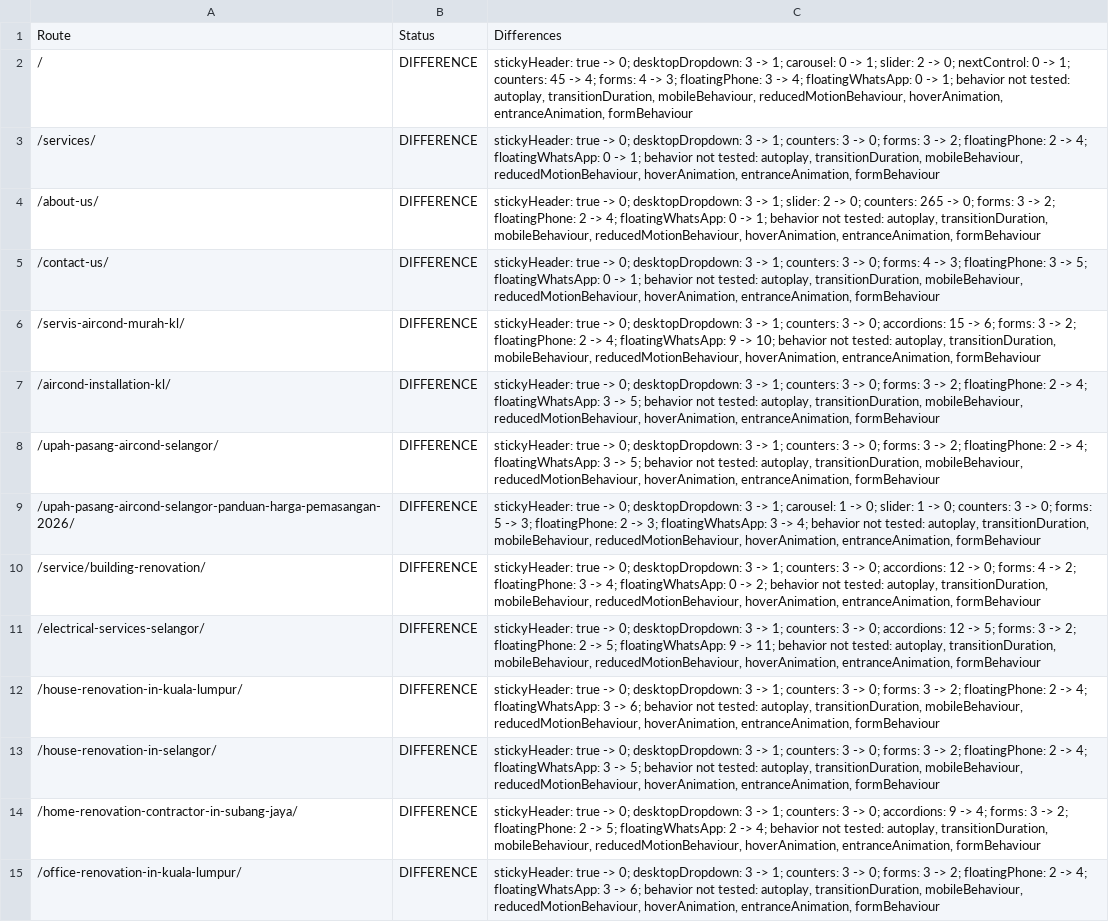
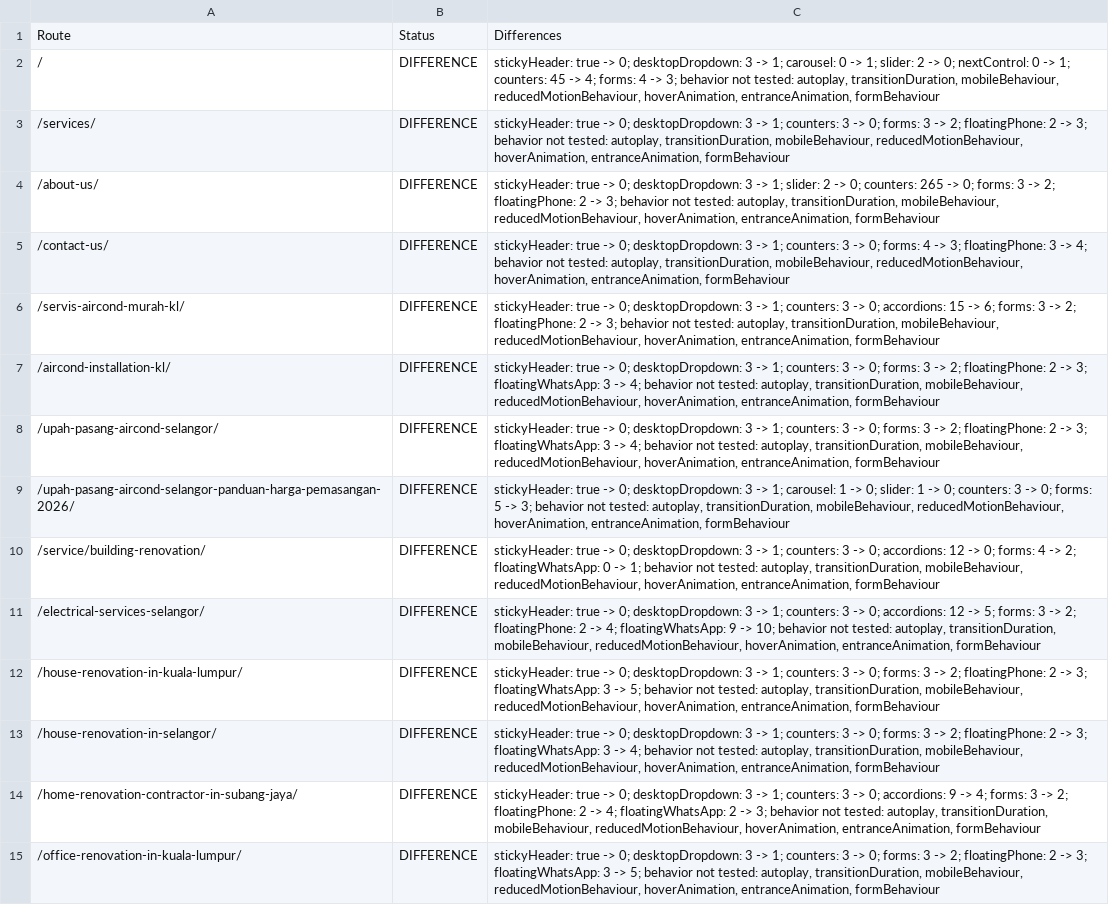
Before and after one commit to firdosi/rkreno, a CSV file: reports/public/prompt-1-1-interaction-differences.csv, drawn as a sheet; only a part is shown; the diff covers the shown part only; the diff names each change by its address in the sheet, - before the commit and + after, or states it on an @@ line.

```diff
--- a/reports/public/prompt-1-1-interaction-differences.csv
+++ b/reports/public/prompt-1-1-interaction-differences.csv
-C2: …-> 3; floatingPhone: 3 -> 4; floatingWhatsApp: 0 -> 1; behavior not…
+C2: …-> 3; behavior not…
-C3: …2 -> 4; floatingWhatsApp: 0 -> 1; behavior not…
+C3: …2 -> 3; behavior not…
-C4: …2 -> 4; floatingWhatsApp: 0 -> 1; behavior not…
+C4: …2 -> 3; behavior not…
-C5: …3 -> 5; floatingWhatsApp: 0 -> 1; behavior not…
+C5: …3 -> 4; behavior not…
-C6: …2 -> 4; floatingWhatsApp: 9 -> 10; behavior not…
+C6: …2 -> 3; behavior not…
-C7:C8: …2 -> 4; floatingWhatsApp: 3 -> 5; behavior not…
+C7:C8: …2 -> 3; floatingWhatsApp: 3 -> 4; behavior not…
-C9: …-> 3; floatingPhone: 2 -> 3; floatingWhatsApp: 3 -> 4; behavior not…
+C9: …-> 3; behavior not…
-C10: …-> 2; floatingPhone: 3 -> 4; floatingWhatsApp: 0 -> 2; behavior not…
+C10: …-> 2; floatingWhatsApp: 0 -> 1; behavior not…
-C11: …2 -> 5; floatingWhatsApp: 9 -> 11; behavior not…
+C11: …2 -> 4; floatingWhatsApp: 9 -> 10; behavior not…
-C12: …2 -> 4; floatingWhatsApp: 3 -> 6; behavior not…
+C12: …2 -> 3; floatingWhatsApp: 3 -> 5; behavior not…
-C13: …2 -> 4; floatingWhatsApp: 3 -> 5; behavior not…
+C13: …2 -> 3; floatingWhatsApp: 3 -> 4; behavior not…
-C14: …2 -> 5; floatingWhatsApp: 2 -> 4; behavior not…
+C14: …2 -> 4; floatingWhatsApp: 2 -> 3; behavior not…
-C15: …2 -> 4; floatingWhatsApp: 3 -> 6; behavior not…
+C15: …2 -> 3; floatingWhatsApp: 3 -> 5; behavior not…
```
Also changed, not shown: 33 edited cells elsewhere in this file, reports/public/prompt-1-2-navigation-map.csv, reports/public/prompt-1-2-shared-parity.csv, 42 other files.
